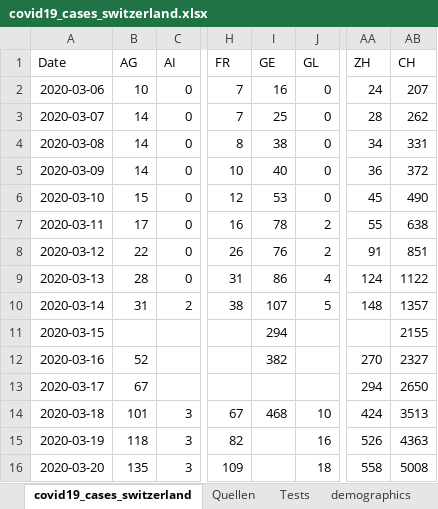
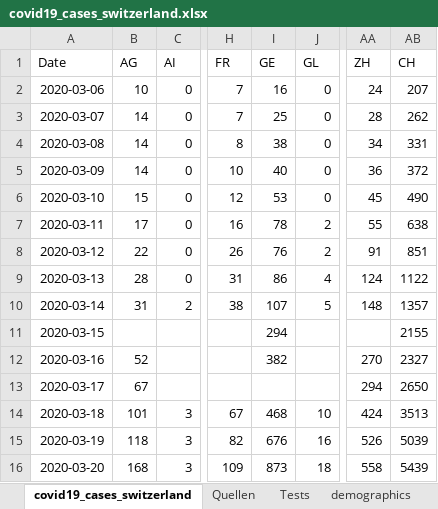
Before and after one commit to stat1x/covid19-cases-switzerland, an Excel workbook: covid19_cases_switzerland.xlsx, sheet covid19_cases_switzerland, drawn as a sheet; only a part is shown, gaps mark what is left out; values as stored, in another font and other column widths than the file's, no borders; the diff names each change by its address in the sheet, - before the commit and + after, or states it on an @@ line.

```diff
--- a/covid19_cases_switzerland.xlsx (sheet covid19_cases_switzerland)
+++ b/covid19_cases_switzerland.xlsx (sheet covid19_cases_switzerland)
-I15 (GE): (empty)
+I15 (GE): 676
-AB15 (CH): 4363
+AB15 (CH): 5039
-B16 (AG): 135
+B16 (AG): 168
-I16 (GE): (empty)
+I16 (GE): 873
-AB16 (CH): 5008
+AB16 (CH): 5439
```
Also changed, not shown: sheet Quellen, 1 other file.
